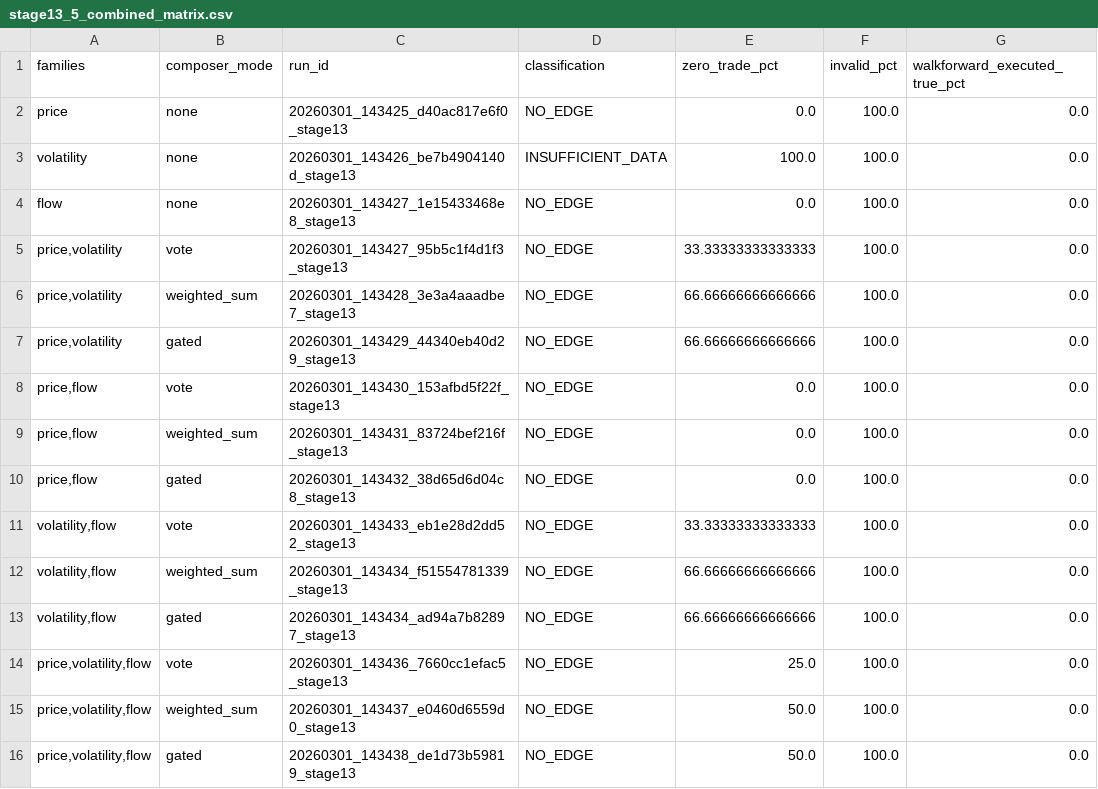
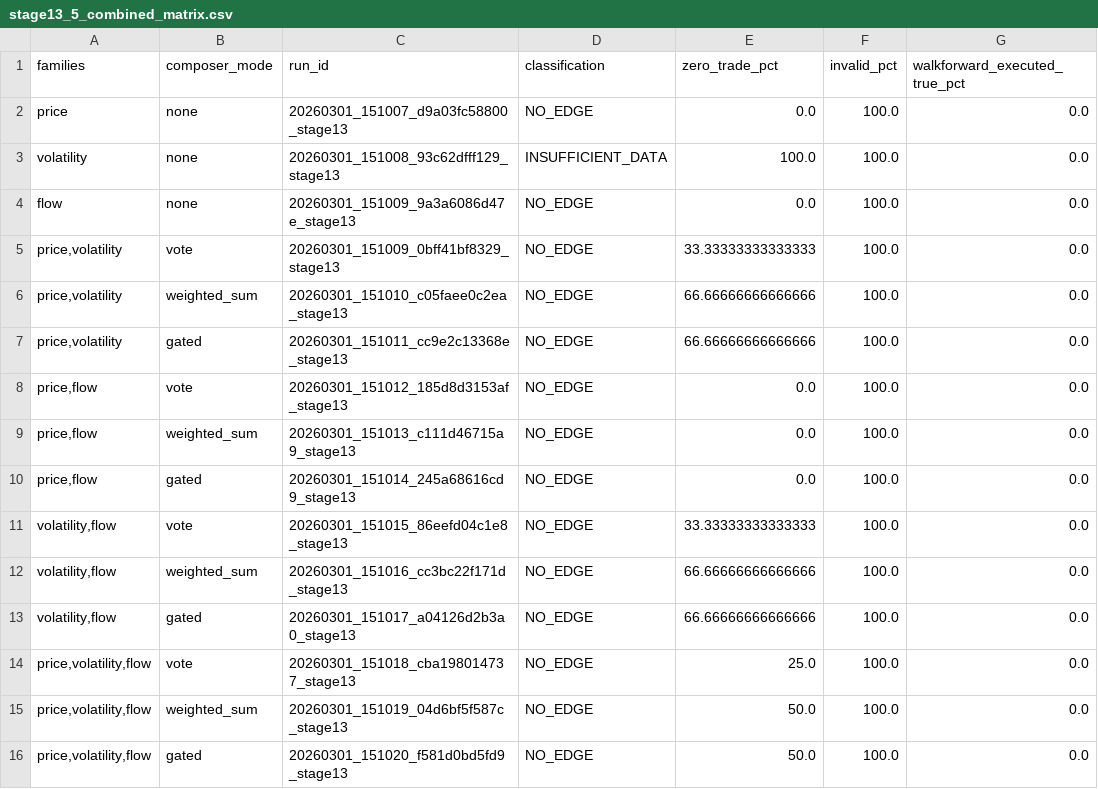
Before and after one commit to SepehrQasemi/Buff-mini, a CSV file: docs/stage13_5_combined_matrix.csv, drawn as a sheet; only a part is shown; the diff names each change by its address in the sheet, - before the commit and + after, or states it on an @@ line.

```diff
--- a/docs/stage13_5_combined_matrix.csv
+++ b/docs/stage13_5_combined_matrix.csv
-C2 (run_id): 20260301_143425_d40ac817e6f0_stage13
+C2 (run_id): 20260301_151007_d9a03fc58800_stage13
-C3 (run_id): 20260301_143426_be7b4904140d_stage13
+C3 (run_id): 20260301_151008_93c62dfff129_stage13
-C4 (run_id): 20260301_143427_1e15433468e8_stage13
+C4 (run_id): 20260301_151009_9a3a6086d47e_stage13
-C5 (run_id): 20260301_143427_95b5c1f4d1f3_stage13
+C5 (run_id): 20260301_151009_0bff41bf8329_stage13
-C6 (run_id): 20260301_143428_3e3a4aaadbe7_stage13
+C6 (run_id): 20260301_151010_c05faee0c2ea_stage13
-C7 (run_id): 20260301_143429_44340eb40d29_stage13
+C7 (run_id): 20260301_151011_cc9e2c13368e_stage13
-C8 (run_id): 20260301_143430_153afbd5f22f_stage13
+C8 (run_id): 20260301_151012_185d8d3153af_stage13
-C9 (run_id): 20260301_143431_83724bef216f_stage13
+C9 (run_id): 20260301_151013_c111d46715a9_stage13
-C10 (run_id): 20260301_143432_38d65d6d04c8_stage13
+C10 (run_id): 20260301_151014_245a68616cd9_stage13
-C11 (run_id): 20260301_143433_eb1e28d2dd52_stage13
+C11 (run_id): 20260301_151015_86eefd04c1e8_stage13
-C12 (run_id): 20260301_143434_f51554781339_stage13
+C12 (run_id): 20260301_151016_cc3bc22f171d_stage13
-C13 (run_id): 20260301_143434_ad94a7b82897_stage13
+C13 (run_id): 20260301_151017_a04126d2b3a0_stage13
-C14 (run_id): 20260301_143436_7660cc1efac5_stage13
+C14 (run_id): 20260301_151018_cba198014737_stage13
-C15 (run_id): 20260301_143437_e0460d6559d0_stage13
+C15 (run_id): 20260301_151019_04d6bf5f587c_stage13
-C16 (run_id): 20260301_143438_de1d73b59819_stage13
+C16 (run_id): 20260301_151020_f581d0bd5fd9_stage13
```
Also changed, not shown: docs/stage13_2_price_family_table.csv, 2 other files.
